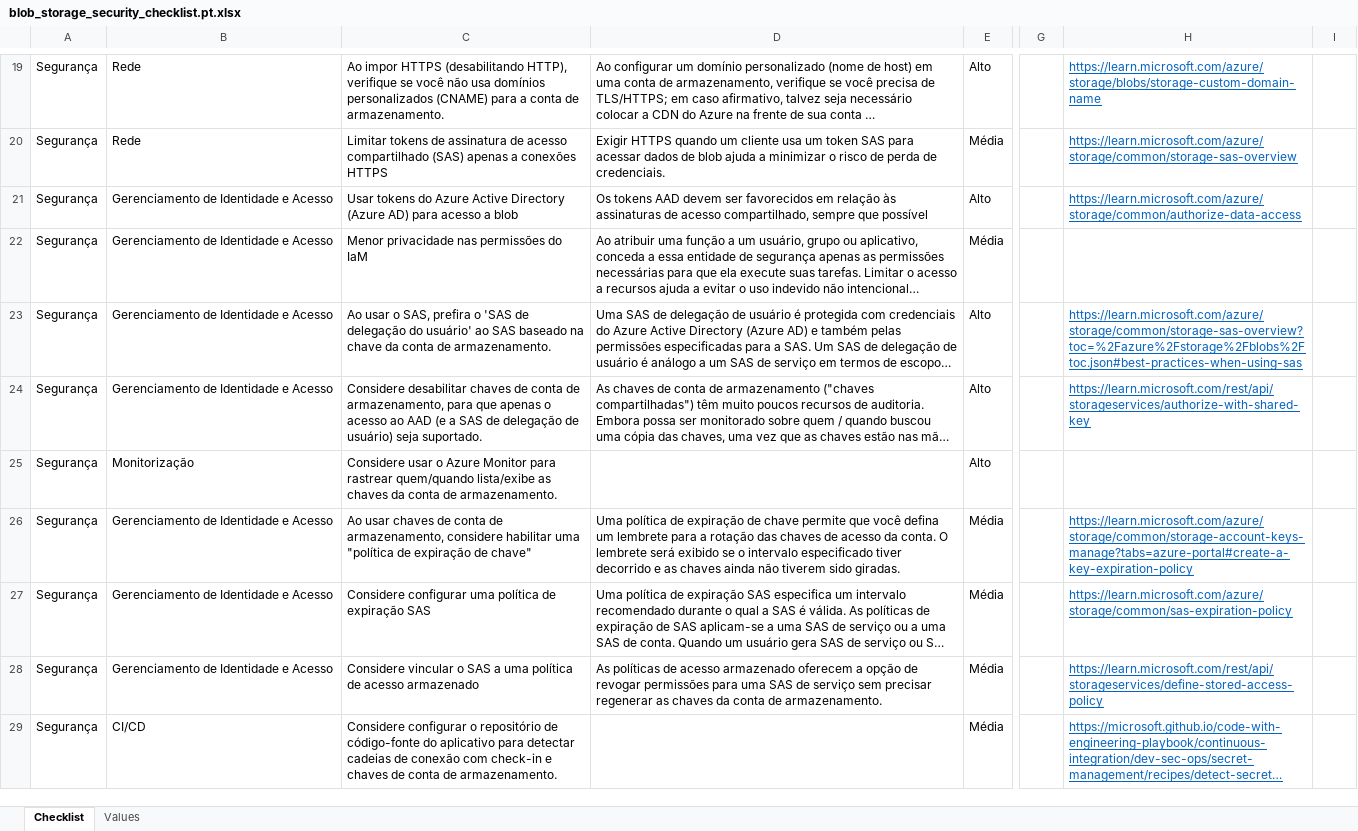
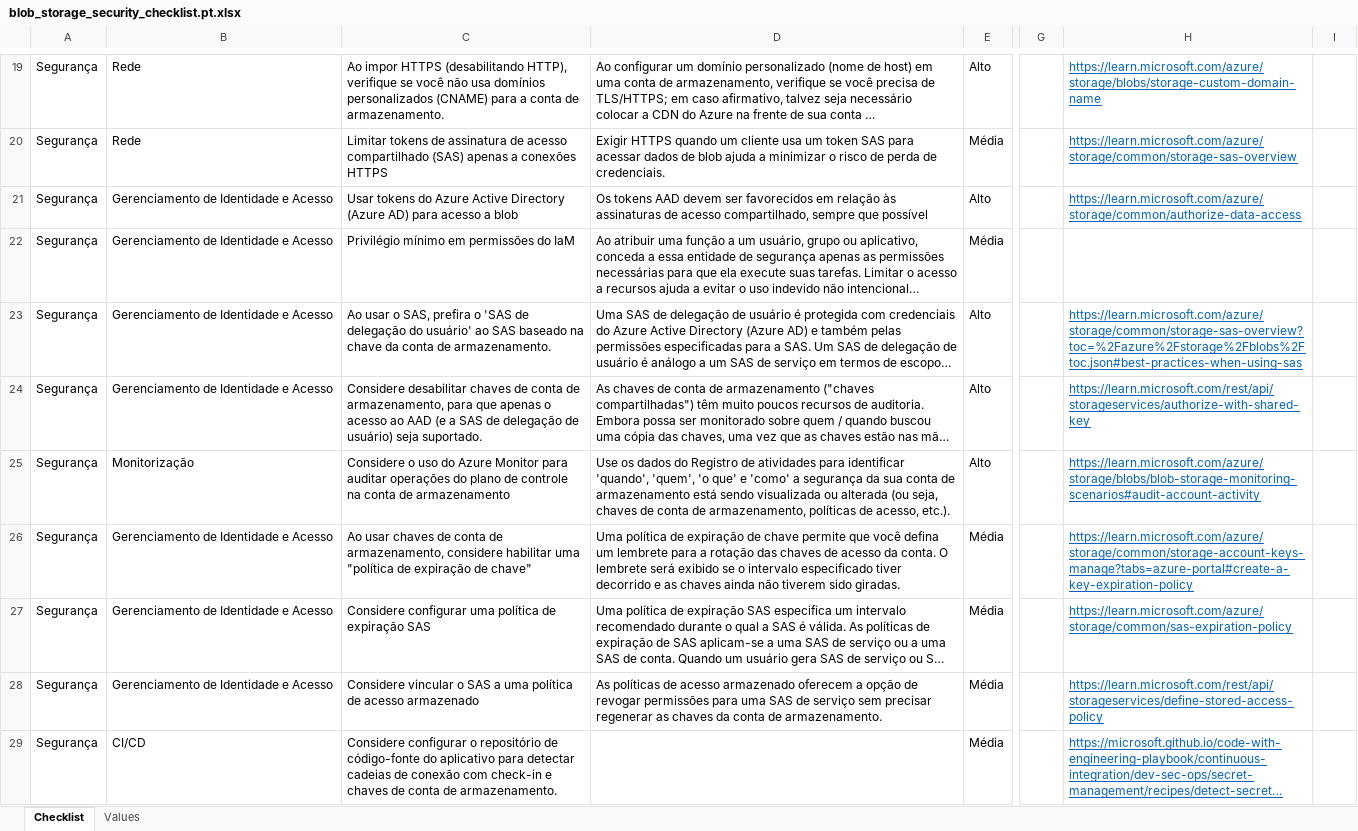
Before and after one commit to Azure/review-checklists, an Excel workbook: spreadsheet/blob_storage_security_checklist.pt.xlsx, sheet Checklist, drawn as a sheet; only a part is shown, gaps mark what is left out; long unchanged cells end in …; values as stored, in another font and other column widths than the file's, no borders; conditional formats not drawn; the diff covers the shown part only; the diff names each change by its address in the sheet, - before the commit and + after, or states it on an @@ line.

```diff
--- a/spreadsheet/blob_storage_security_checklist.pt.xlsx (sheet Checklist)
+++ b/spreadsheet/blob_storage_security_checklist.pt.xlsx (sheet Checklist)
-C22: Menor privacidade nas permissões do IaM
+C22: Privilégio mínimo em permissões do IaM
-C25: Considere usar o Azure Monitor para rastrear quem/quando lista/exibe as chaves da conta de armazenamento.
+C25: Considere o uso do Azure Monitor para auditar operações do plano de controle na conta de armazenamento
-D25: (empty)
+D25: Use os dados do Registro de atividades para identificar 'quando', 'quem', 'o que' e 'como' a segurança da sua conta de armazenamento está sendo visualizada ou alterada (ou seja, chaves de conta de armazenamento, políticas de acesso, etc.).
-H25: (empty)
+H25: https://learn.microsoft.com/azure/storage/blobs/blob-storage-monitoring-scenarios#audit-account-activity
```
Also changed, not shown: 5 edited cells elsewhere in this sheet, sheet Values, spreadsheet/blob_storage_security_checklist.en.xlsx, spreadsheet/blob_storage_security_checklist.es.xlsx, 6 other files.
